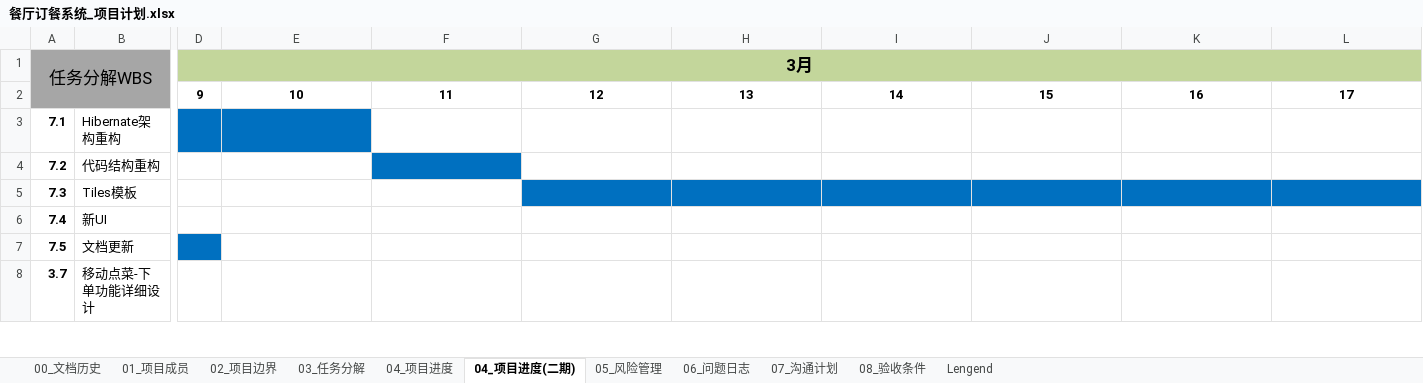
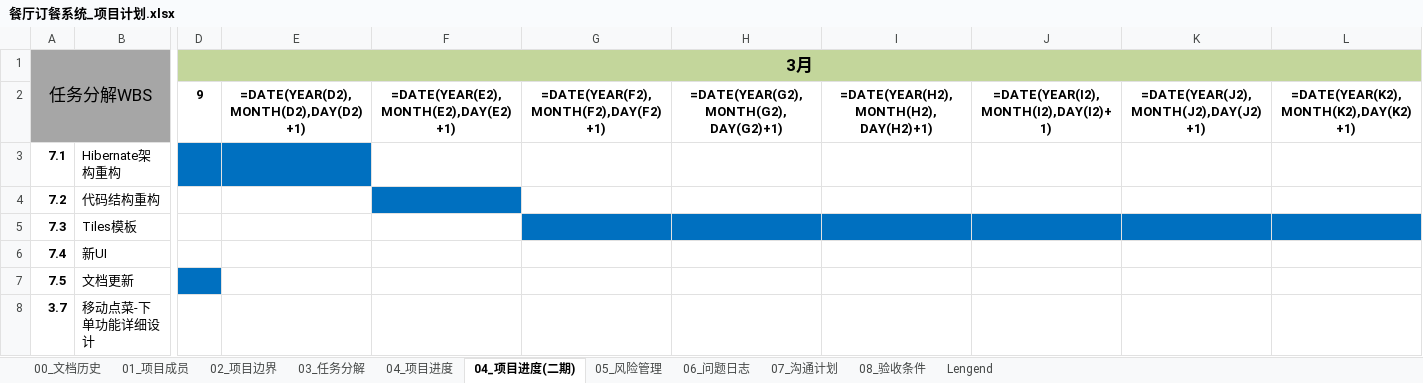
Before and after one commit to aaronluo/cuoxiazi, an Excel workbook: 01_doc/proj_plan/餐厅订餐系统_项目计划.xlsx, sheet 04_项目进度(二期), drawn as a sheet; only a part is shown, gaps mark what is left out; values as stored, in another font and other column widths than the file's, no borders; formulas are shown in place of their values; removed rows and columns are numbered as before the commit, all else as after; rows hold the shown columns only; the diff names each change by its address in the sheet, - before the commit and + after, or states it on an @@ line.

Commit message:
更新日期公式

```diff
--- a/01_doc/proj_plan/餐厅订餐系统_项目计划.xlsx (sheet 04_项目进度(二期))
+++ b/01_doc/proj_plan/餐厅订餐系统_项目计划.xlsx (sheet 04_项目进度(二期))
-row 2:  |  | 9 | 10 | 11 | 12 | 13 | 14 | 15 | 16 | 17
+row 2:  |  | 9 | =DATE(YEAR(D2),MONTH(D2),DAY(D2)+1) | =DATE(YEAR(E2),MONTH(E2),DAY(E2)+1) | =DATE(YEAR(F2),MONTH(F2),DAY(F2)+1) | =DATE(YEAR(G2),MONTH(G2),DAY(G2)+1) | =DATE(YEAR(H2),MONTH(H2),DAY(H2)+1) | =DATE(YEAR(I2),MONTH(I2),DAY(I2)+1) | =DATE(YEAR(J2),MONTH(J2),DAY(J2)+1) | =DATE(YEAR(K2),MONTH(K2),DAY(K2)+1)
```
